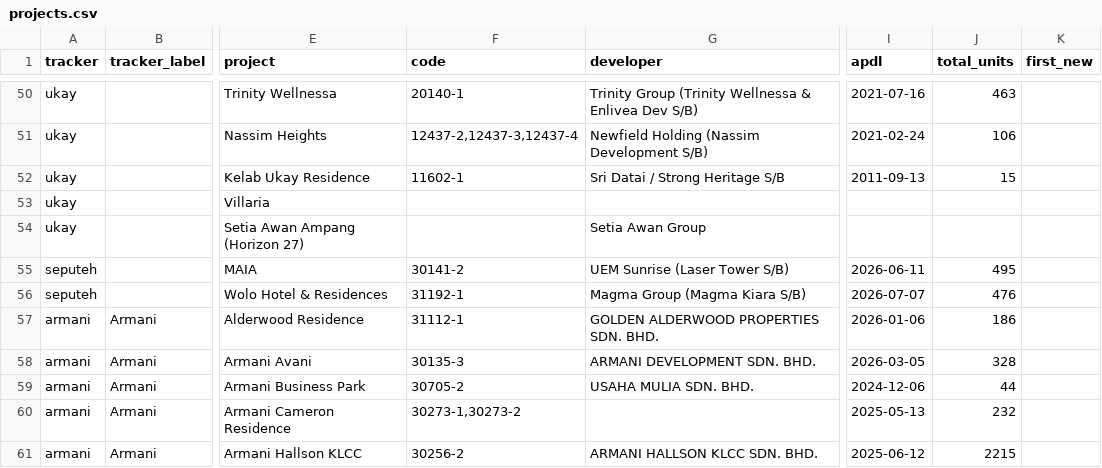
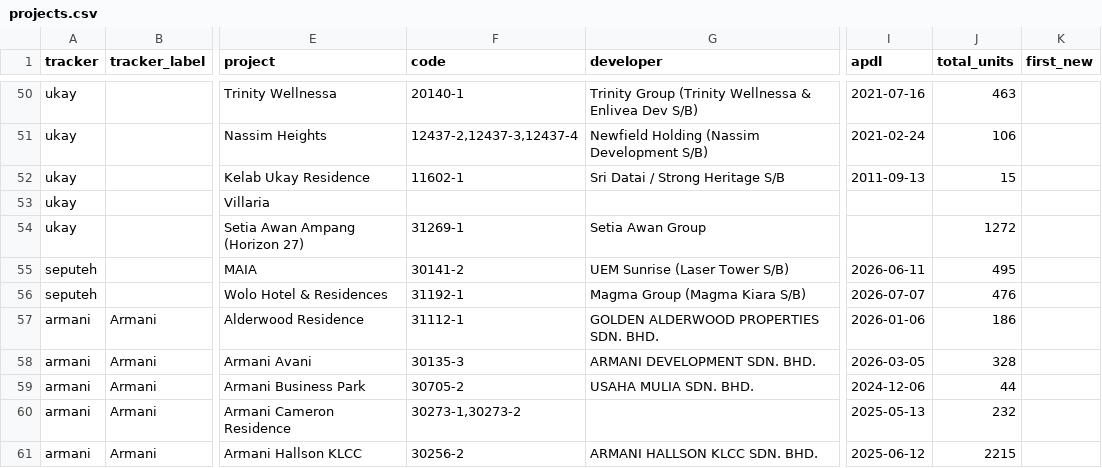
Before and after one commit to smtcu/teduh-tracker, a CSV file: projects.csv, drawn as a sheet; only a part is shown, gaps mark what is left out; the diff names each change by its address in the sheet, - before the commit and + after, or states it on an @@ line.

Commit message:
Fill 31269-1 into Setia Awan Ampang (Horizon 27) in the ukay tracker
Submitted via the dashboard form.

```diff
--- a/projects.csv
+++ b/projects.csv
-F54 (code): (empty)
+F54 (code): 31269-1
-J54 (total_units): (empty)
+J54 (total_units): 1272
```
